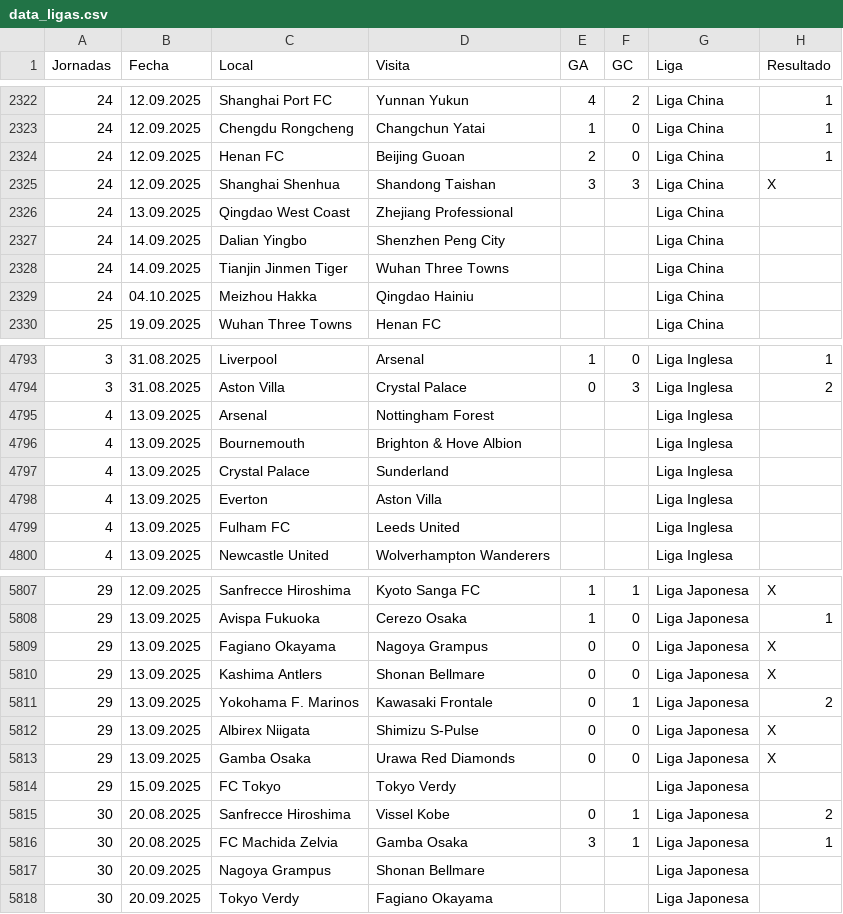
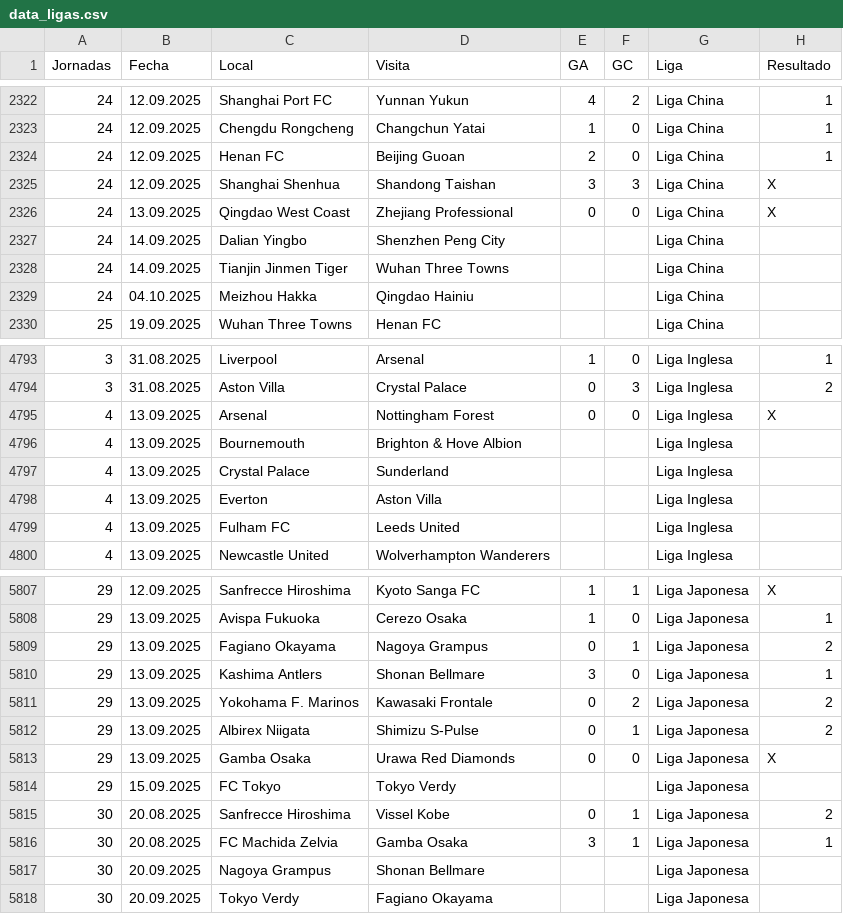
Before and after one commit to SistGoyPeru/apuestas_deportivas, a CSV file: data_ligas.csv, drawn as a sheet; only a part is shown, gaps mark what is left out.

```diff
--- a/data_ligas.csv
+++ b/data_ligas.csv
@@ -2325,3 +2325,3 @@ Jornadas,Fecha,Local,Visita,GA,GC,Liga,Resultado
 24,12.09.2025,Shanghai Shenhua,Shandong Taishan,3,3,Liga China,X
-24,13.09.2025,Qingdao West Coast,Zhejiang Professional,,,Liga China,
+24,13.09.2025,Qingdao West Coast,Zhejiang Professional,0,0,Liga China,X
 24,14.09.2025,Dalian Yingbo,Shenzhen Peng City,,,Liga China,
@@ -4794,3 +4794,3 @@ Jornadas,Fecha,Local,Visita,GA,GC,Liga,Resultado
 3,31.08.2025,Aston Villa,Crystal Palace,0,3,Liga Inglesa,2
-4,13.09.2025,Arsenal,Nottingham Forest,,,Liga Inglesa,
+4,13.09.2025,Arsenal,Nottingham Forest,0,0,Liga Inglesa,X
 4,13.09.2025,Bournemouth,Brighton & Hove Albion,,,Liga Inglesa,
@@ -5808,6 +5808,6 @@ Jornadas,Fecha,Local,Visita,GA,GC,Liga,Resultado
 29,13.09.2025,Avispa Fukuoka,Cerezo Osaka,1,0,Liga Japonesa,1
-29,13.09.2025,Fagiano Okayama,Nagoya Grampus,0,0,Liga Japonesa,X
-29,13.09.2025,Kashima Antlers,Shonan Bellmare,0,0,Liga Japonesa,X
-29,13.09.2025,Yokohama F. Marinos,Kawasaki Frontale,0,1,Liga Japonesa,2
-29,13.09.2025,Albirex Niigata,Shimizu S-Pulse,0,0,Liga Japonesa,X
+29,13.09.2025,Fagiano Okayama,Nagoya Grampus,0,1,Liga Japonesa,2
+29,13.09.2025,Kashima Antlers,Shonan Bellmare,3,0,Liga Japonesa,1
+29,13.09.2025,Yokohama F. Marinos,Kawasaki Frontale,0,2,Liga Japonesa,2
+29,13.09.2025,Albirex Niigata,Shimizu S-Pulse,0,1,Liga Japonesa,2
 29,13.09.2025,Gamba Osaka,Urawa Red Diamonds,0,0,Liga Japonesa,X
```
Also changed, not shown: 3 other files.
